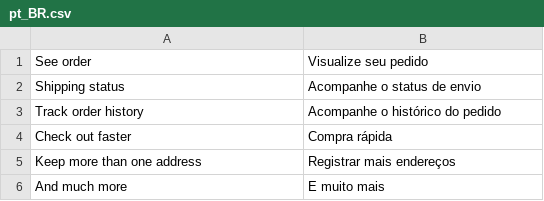
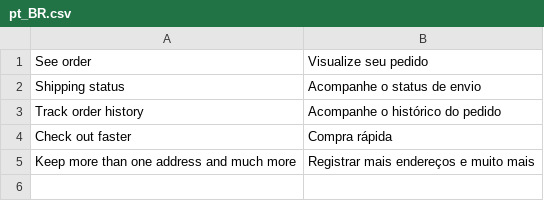
Before and after one commit to santanaluc94/Magezil_AjaxLogin, a CSV file: i18n/pt_BR.csv, drawn as a sheet.

```diff
--- a/i18n/pt_BR.csv
+++ b/i18n/pt_BR.csv
@@ -4,3 +4,2 @@ Track order history,Acompanhe o histórico do pedido
 Check out faster,Compra rápida
-Keep more than one address,Registrar mais endereços
-And much more,E muito mais
+Keep more than one address and much more,Registrar mais endereços e muito mais
```
Also changed, not shown: 6 other files.
